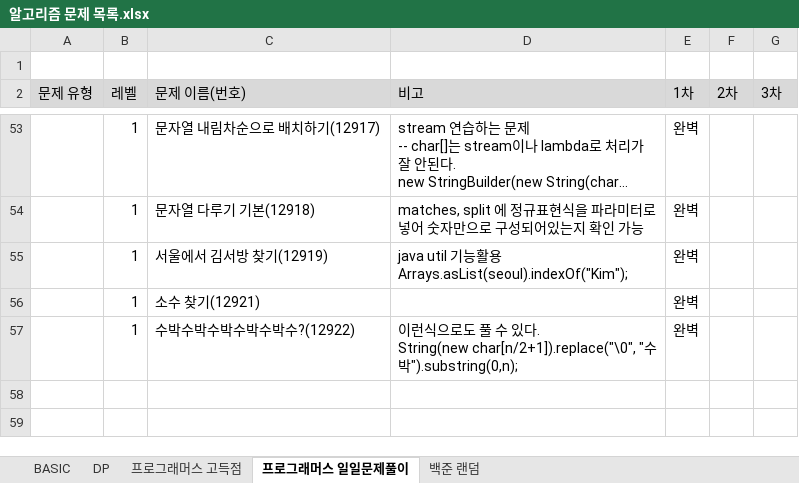
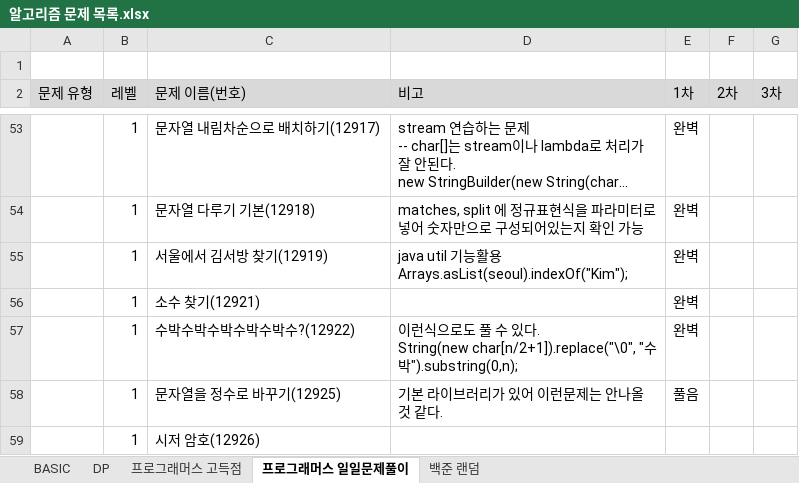
Before and after one commit to SeongJinSong/Algorithm, an Excel workbook: doc/알고리즘 문제 목록.xlsx, sheet 프로그래머스 일일문제풀이, drawn as a sheet; only a part is shown, gaps mark what is left out; long unchanged cells end in …; values as stored, in another font and other column widths than the file's, no borders; charts and pictures not drawn; the diff names each change by its address in the sheet, - before the commit and + after, or states it on an @@ line.

```diff
--- a/doc/알고리즘 문제 목록.xlsx (sheet 프로그래머스 일일문제풀이)
+++ b/doc/알고리즘 문제 목록.xlsx (sheet 프로그래머스 일일문제풀이)
+row 58:  | 1 | 문자열을 정수로 바꾸기(12925) | 기본 라이브러리가 있어 이런문제는 안나올 것 같다. | 풀음
+row 59:  | 1 | 시저 암호(12926)
```
Also changed, not shown: 1 other file.
